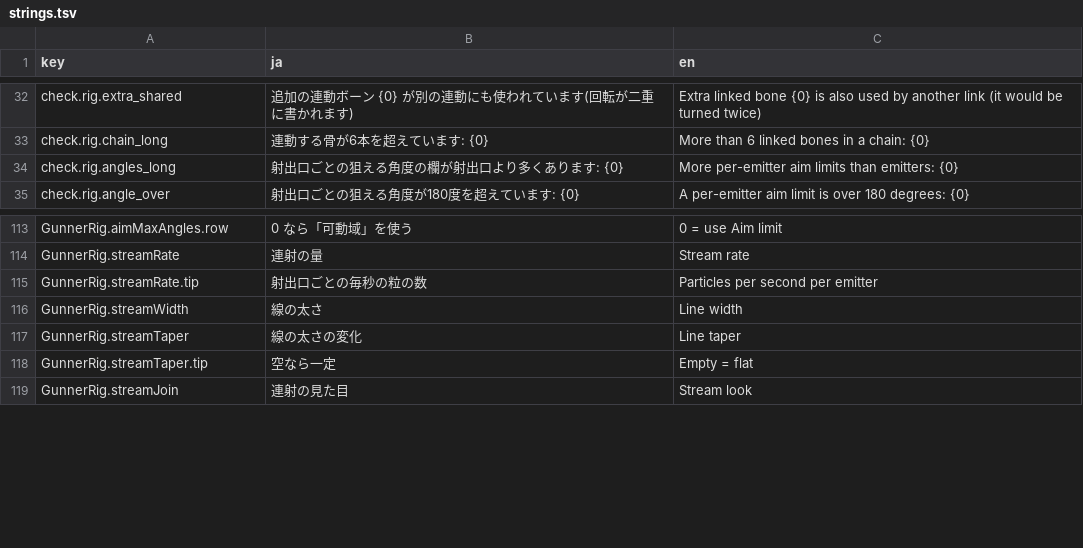
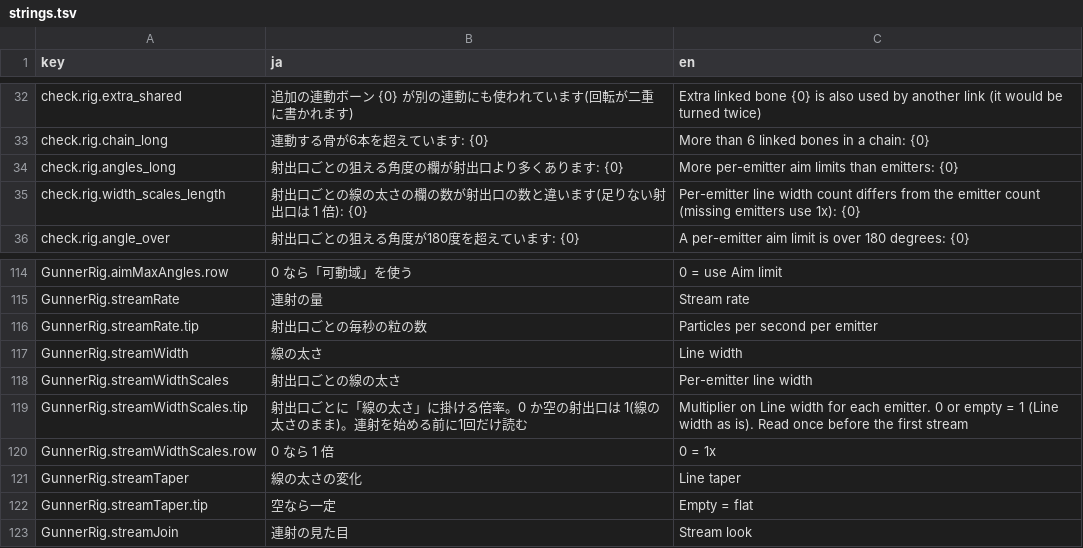
Before and after one commit to mecaota/vrc-gunner-script, a TSV file: Editor/strings.tsv, drawn as a sheet; only a part is shown, gaps mark what is left out.

```diff
--- a/Editor/strings.tsv
+++ b/Editor/strings.tsv
@@ -34,2 +34,3 @@ check.rig.chain_long	連動する骨が6本を超えています: {0}	More than
 check.rig.angles_long	射出口ごとの狙える角度の欄が射出口より多くあります: {0}	More per-emitter aim limits than emitters: {0}
+check.rig.width_scales_length	射出口ごとの線の太さの欄の数が射出口の数と違います(足りない射出口は 1 倍): {0}	Per-emitter line width count differs from the emitter count (missing emitters use 1x): {0}
 check.rig.angle_over	射出口ごとの狙える角度が180度を超えています: {0}	A per-emitter aim limit is over 180 degrees: {0}
@@ -116,2 +117,5 @@ GunnerRig.streamRate.tip	射出口ごとの毎秒の粒の数	Particles per seco
 GunnerRig.streamWidth	線の太さ	Line width
+GunnerRig.streamWidthScales	射出口ごとの線の太さ	Per-emitter line width
+GunnerRig.streamWidthScales.tip	射出口ごとに「線の太さ」に掛ける倍率。0 か空の射出口は 1(線の太さのまま)。連射を始める前に1回だけ読む	Multiplier on Line width for each emitter. 0 or empty = 1 (Line width as is). Read once before the first stream
+GunnerRig.streamWidthScales.row	0 なら 1 倍	0 = 1x
 GunnerRig.streamTaper	線の太さの変化	Line taper
```
Also changed, not shown: 9 other files.
